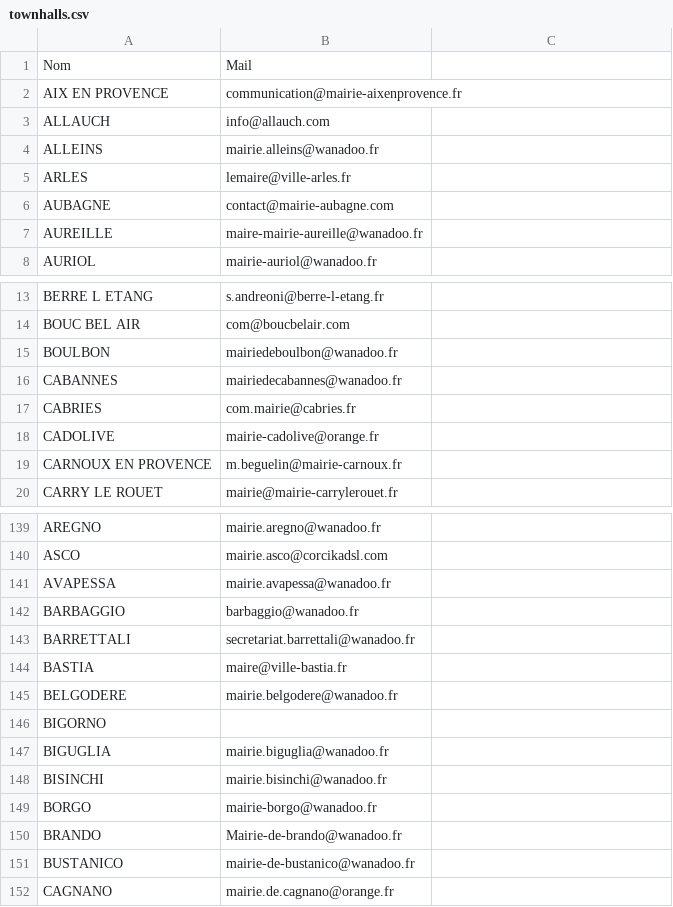
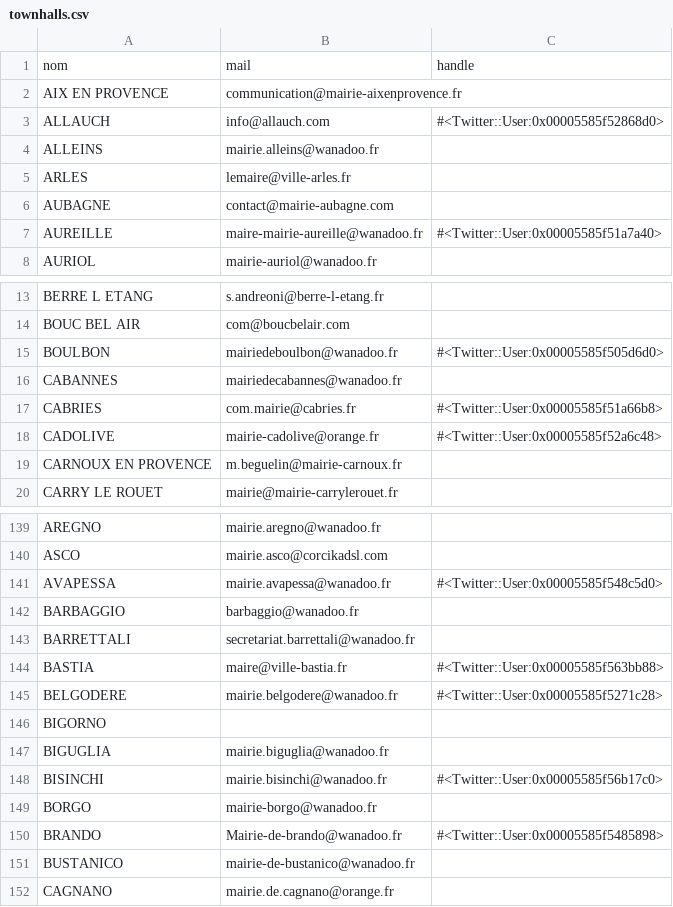
Before and after one commit to mrtintin13130/THP-Day13, a CSV file: db/townhalls.csv, drawn as a sheet; only a part is shown, gaps mark what is left out; the diff covers the shown part only.

```diff
--- a/db/townhalls.csv
+++ b/db/townhalls.csv
@@ -1 +1 @@
-Nom,Mail
+nom,mail,handle
@@ -3 +3 @@ AIX EN PROVENCE,communication@mairie-aixenprovence.fr
-ALLAUCH,info@allauch.com
+ALLAUCH,info@allauch.com,#<Twitter::User:0x00005585f52868d0>
@@ -7 +7 @@ AUBAGNE,contact@mairie-aubagne.com
-AUREILLE,maire-mairie-aureille@wanadoo.fr
+AUREILLE,maire-mairie-aureille@wanadoo.fr,#<Twitter::User:0x00005585f51a7a40>
@@ -15 +15 @@ BOUC BEL AIR,com@boucbelair.com
-BOULBON,mairiedeboulbon@wanadoo.fr
+BOULBON,mairiedeboulbon@wanadoo.fr,#<Twitter::User:0x00005585f505d6d0>
@@ -17,2 +17,2 @@ CABANNES,mairiedecabannes@wanadoo.fr
-CABRIES,com.mairie@cabries.fr
-CADOLIVE,mairie-cadolive@orange.fr
+CABRIES,com.mairie@cabries.fr,#<Twitter::User:0x00005585f51a66b8>
+CADOLIVE,mairie-cadolive@orange.fr,#<Twitter::User:0x00005585f52a6c48>
@@ -141 +141 @@ ASCO,mairie.asco@corcikadsl.com
-AVAPESSA,mairie.avapessa@wanadoo.fr
+AVAPESSA,mairie.avapessa@wanadoo.fr,#<Twitter::User:0x00005585f548c5d0>
@@ -144,2 +144,2 @@ BARRETTALI,secretariat.barrettali@wanadoo.fr
-BASTIA,maire@ville-bastia.fr
-BELGODERE,mairie.belgodere@wanadoo.fr
+BASTIA,maire@ville-bastia.fr,#<Twitter::User:0x00005585f563bb88>
+BELGODERE,mairie.belgodere@wanadoo.fr,#<Twitter::User:0x00005585f5271c28>
@@ -148 +148 @@ BIGUGLIA,mairie.biguglia@wanadoo.fr
-BISINCHI,mairie.bisinchi@wanadoo.fr
+BISINCHI,mairie.bisinchi@wanadoo.fr,#<Twitter::User:0x00005585f56b17c0>
@@ -150 +150 @@ BORGO,mairie-borgo@wanadoo.fr
-BRANDO,Mairie-de-brando@wanadoo.fr
+BRANDO,Mairie-de-brando@wanadoo.fr,#<Twitter::User:0x00005585f5485898>
```
Also changed, not shown: 24 edited cells elsewhere in this file, 2 other files.
